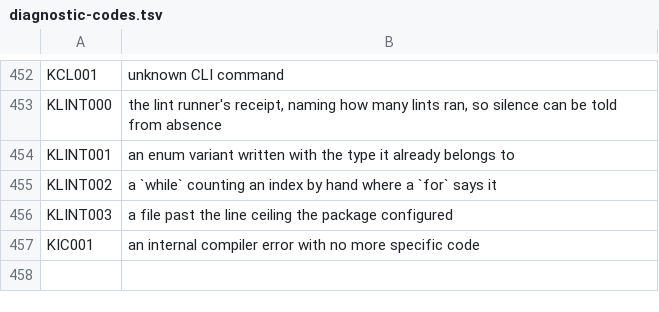
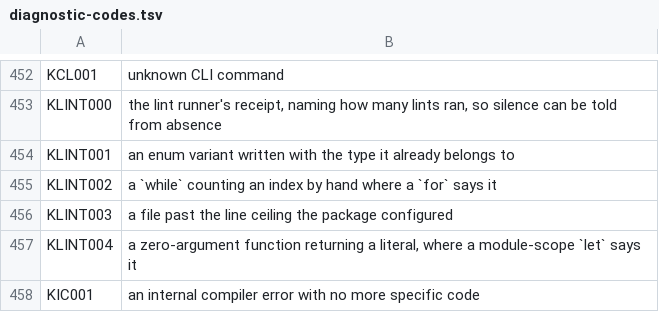
Before and after one commit to iPriam/kira, a TSV file: crates/kira-diagnostic-messages/diagnostic-codes.tsv, drawn as a sheet; only a part is shown, gaps mark what is left out.

Commit message:
Notice a constant written as a call, and restore the line that prints findings
KLINT004: a zero-argument function whose whole body returns a literal.
`function limit() -> Int { return 700 }` is a constant spelled as a call, and
Kira has module-scope `let`, so it can be one — `let limit = 700` reads as the
value it is and costs no call.

Narrow on purpose, because everything outside the shape might do something:
zero parameters, exactly one statement, that statement a `return`, and the
returned text a literal rather than a name or a call. A number is recognised by
what it starts with — the evaluator cannot walk a string, and `Int(text)`
refuses a non-number outright rather than answering that it is not one.

Annotated declarations are skipped entirely. `@Native`, `@FFI.Syscall` and
`@Main` all mean the function is reached by something other than a Kira call,
and `packages/linux` is written exactly this way: `@Native function
linuxMountReadOnly() -> Int { return 1 }` is a constant to a reader and a
symbol to the runtime, and rewriting one would take the symbol away.

Allowed by default, which is not where a finished lint sits. It is right about
what it finds and cannot yet tell generated code from written code: a
`quote { function name() -> Int { return #{n} } }` reaches the runner as an
ordinary declaration carrying the macro's own path, so thirteen of the
seventeen it finds in the kik harness are macro output nobody can rewrite. On
by default that is thirteen warnings a reader cannot act on, which is how a
lint teaches people to ignore lints. It is opt-in until a generated declaration
can be told from a written one.

Also restores `emit_every`, which the previous commit deleted. Applying the
command line's policy replaced the line that prints findings instead of
preceding it, so `kira lint` counted every finding and displayed none —
"19 report(s) from 3 lint(s)" above an empty screen. That is the same shape as
the silent failure that commit set out to fix, introduced while fixing it, and
it is why the diagnostics that looked swallowed by the progress surface were
never reaching it at all.

```diff
--- a/crates/kira-diagnostic-messages/diagnostic-codes.tsv
+++ b/crates/kira-diagnostic-messages/diagnostic-codes.tsv
@@ -456,2 +456,3 @@ KLINT002	a `while` counting an index by hand where a `for` says it
 KLINT003	a file past the line ceiling the package configured
+KLINT004	a zero-argument function returning a literal, where a module-scope `let` says it
 KIC001	an internal compiler error with no more specific code
```
Also changed, not shown: 2 other files.
